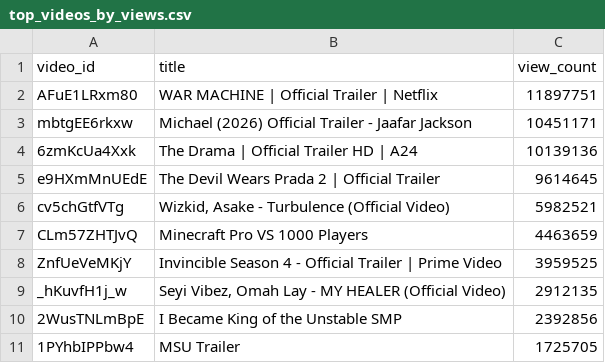
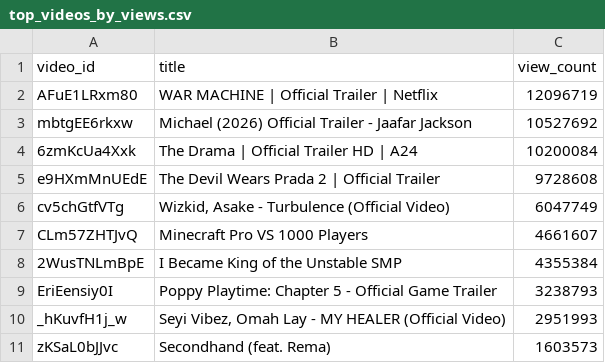
Before and after one commit to chinedumsunday/youtube_pipeline, a CSV file: results/top_videos_by_views.csv, drawn as a sheet.

```diff
--- a/results/top_videos_by_views.csv
+++ b/results/top_videos_by_views.csv
@@ -1,11 +1,11 @@
 video_id,title,view_count
-AFuE1LRxm80,WAR MACHINE | Official Trailer | Netflix,11897751
-mbtgEE6rkxw,Michael (2026) Official Trailer - Jaafar Jackson,10451171
-6zmKcUa4Xxk,The Drama | Official Trailer HD | A24,10139136
-e9HXmMnUEdE,The Devil Wears Prada 2 | Official Trailer,9614645
-cv5chGtfVTg,"Wizkid, Asake - Turbulence (Official Video)",5982521
-CLm57ZHTJvQ,Minecraft Pro VS 1000 Players,4463659
-ZnfUeVeMKjY,Invincible Season 4 - Official Trailer | Prime Video,3959525
-_hKuvfH1j_w,"Seyi Vibez, Omah Lay - MY HEALER (Official Video)",2912135
-2WusTNLmBpE,I Became King of the Unstable SMP,2392856
-1PYhbIPPbw4,MSU Trailer,1725705
+AFuE1LRxm80,WAR MACHINE | Official Trailer | Netflix,12096719
+mbtgEE6rkxw,Michael (2026) Official Trailer - Jaafar Jackson,10527692
+6zmKcUa4Xxk,The Drama | Official Trailer HD | A24,10200084
+e9HXmMnUEdE,The Devil Wears Prada 2 | Official Trailer,9728608
+cv5chGtfVTg,"Wizkid, Asake - Turbulence (Official Video)",6047749
+CLm57ZHTJvQ,Minecraft Pro VS 1000 Players,4661607
+2WusTNLmBpE,I Became King of the Unstable SMP,4355384
+EriEensiy0I,Poppy Playtime: Chapter 5 - Official Game Trailer,3238793
+_hKuvfH1j_w,"Seyi Vibez, Omah Lay - MY HEALER (Official Video)",2951993
+zKSaL0bJJvc,Secondhand (feat. Rema),1603573
```
Also changed, not shown: results/channel_insights.csv, results/daily_growth.csv, 3 other files.
